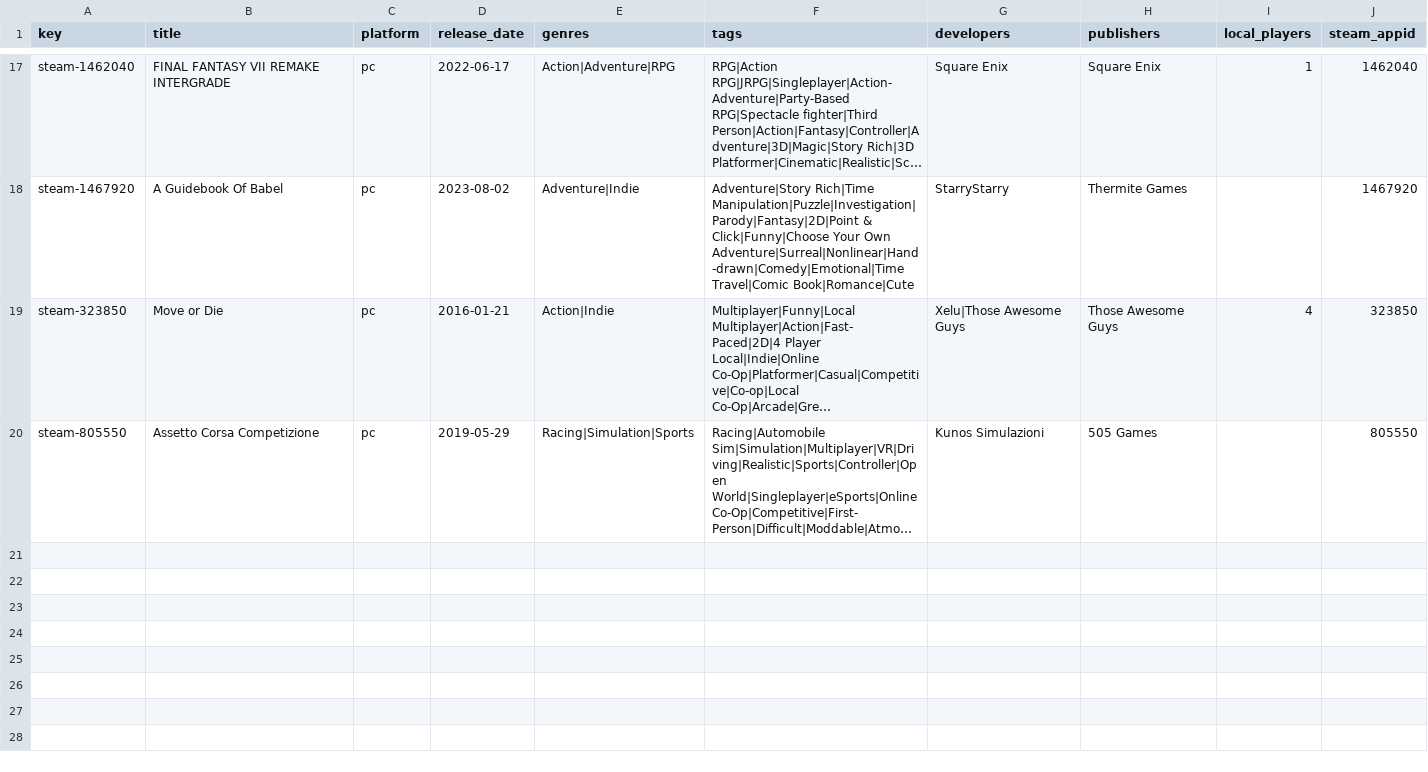
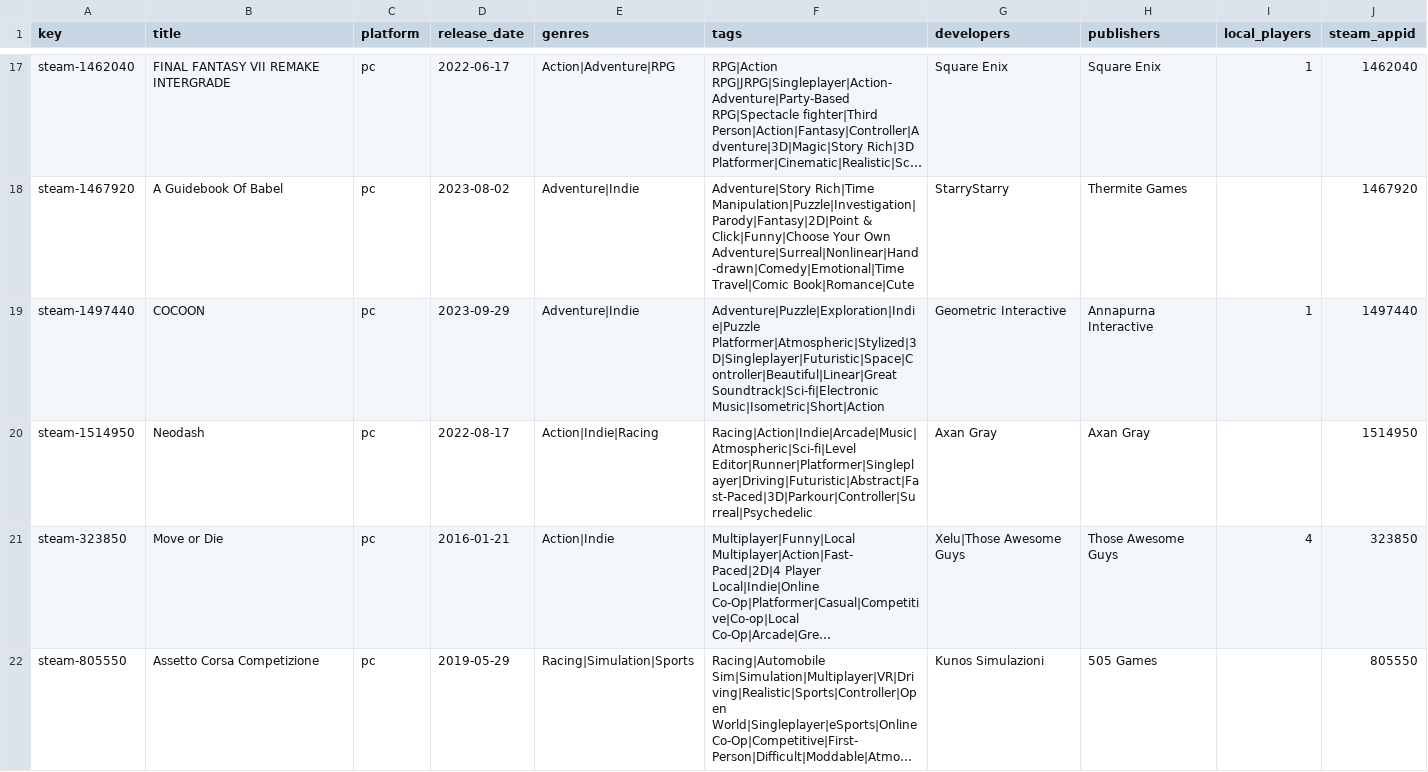
Before and after one commit to jeremybris/PlayOut-metadata, a CSV file: data/steam/13.csv, drawn as a sheet; only a part is shown, gaps mark what is left out; long unchanged cells end in …; the diff names each change by its address in the sheet, - before the commit and + after, or states it on an @@ line.

```diff
--- a/data/steam/13.csv
+++ b/data/steam/13.csv
+row 19: steam-1497440 | COCOON | pc | 2023-09-29 | Adventure|Indie | Adventure|Puzzle|Exploration|Indie|Puzzle Platformer|Atmospheric|Stylized|3D|Singleplayer|Futuristic|Space|Controller|Beautiful|Linear|Great Soundtrack|Sci-fi|Electronic Music|Isometric|Short|Action | Geometric Interactive | Annapurna Interactive | 1 | 1497440
+row 20: steam-1514950 | Neodash | pc | 2022-08-17 | Action|Indie|Racing | Racing|Action|Indie|Arcade|Music|Atmospheric|Sci-fi|Level Editor|Runner|Platformer|Singleplayer|Driving|Futuristic|Abstract|Fast-Paced|3D|Parkour|Controller|Surreal|Psychedelic | Axan Gray | Axan Gray |  | 1514950
```
